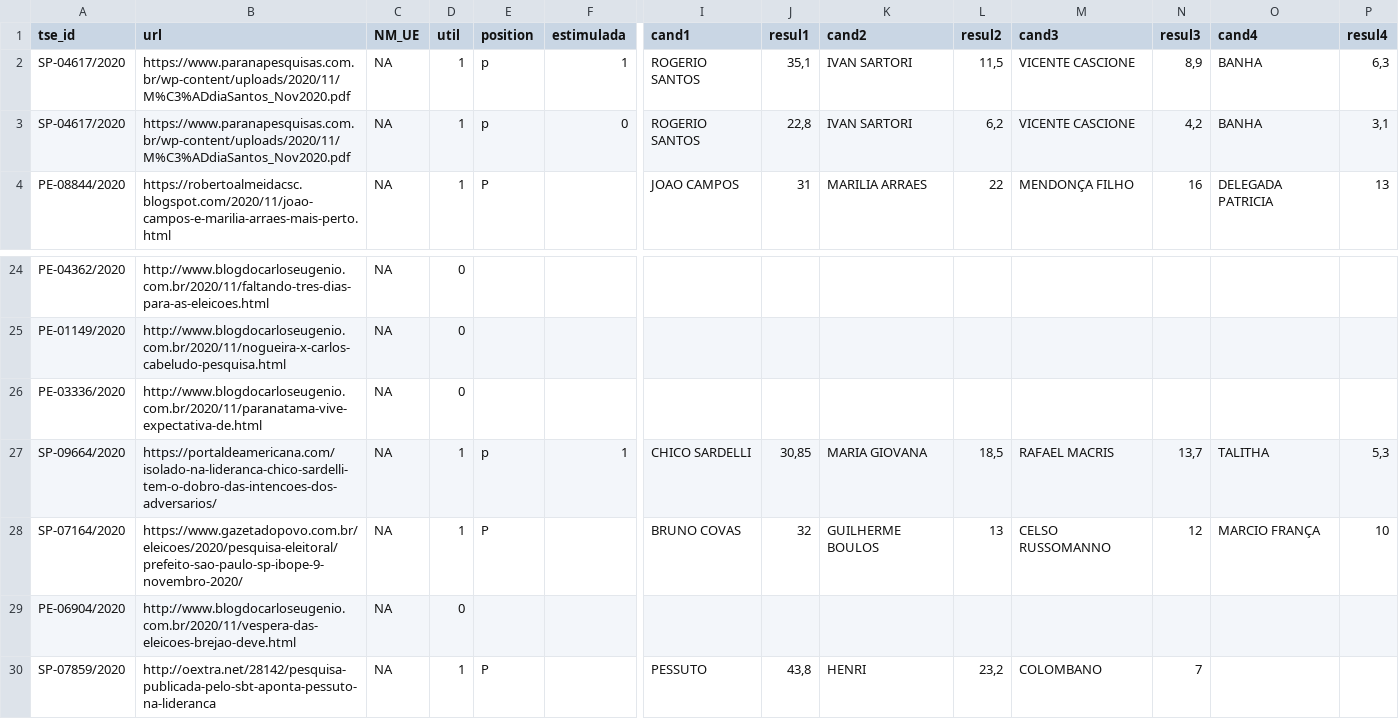
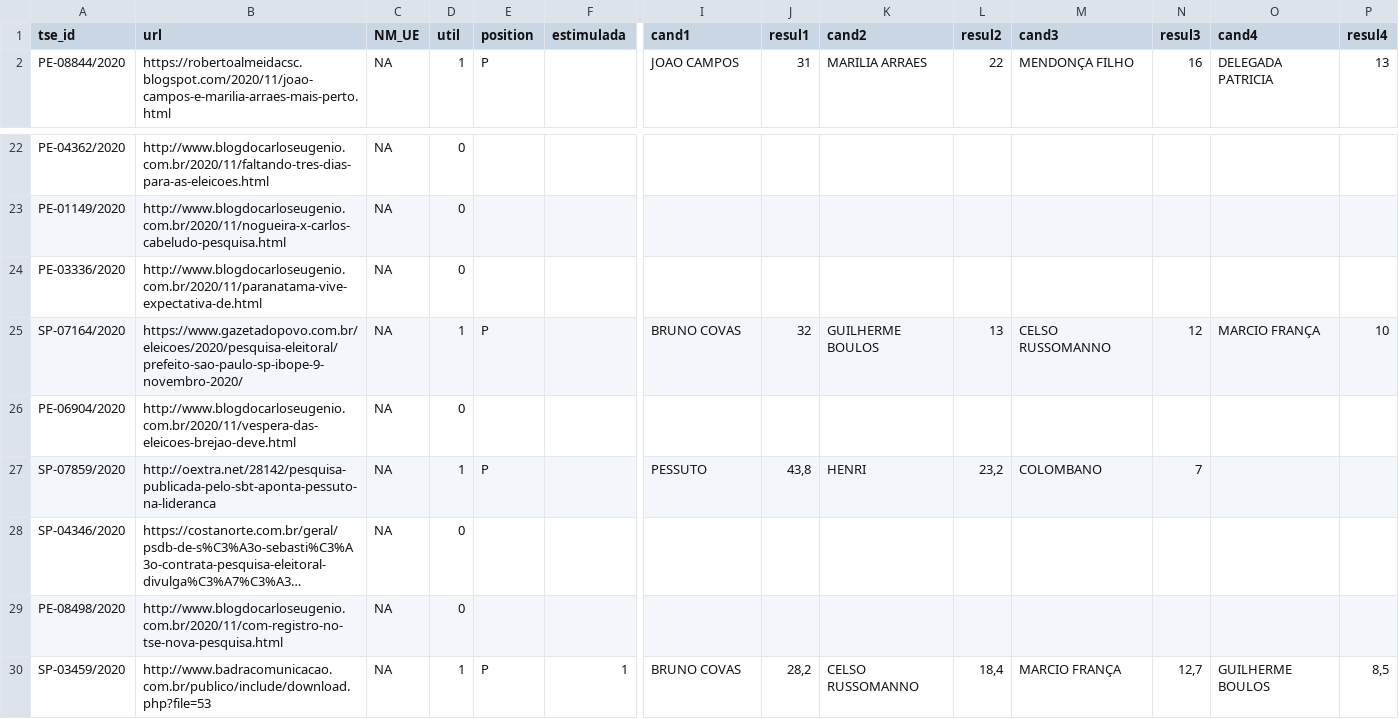
Before and after one commit to pindograma/pesquisas, a CSV file: data/manual-data/manual-2020/pedro_leva22_2020_bizarre.csv, drawn as a sheet; only a part is shown, gaps mark what is left out; the shorter side is filled out with more unchanged rows; long unchanged cells end in …; rows hold the shown columns only; the diff names each change by its address in the sheet, - before the commit and + after, or states it on an @@ line.

Commit message:
update polling data

```diff
--- a/data/manual-data/manual-2020/pedro_leva22_2020_bizarre.csv
+++ b/data/manual-data/manual-2020/pedro_leva22_2020_bizarre.csv
-row 2: SP-04617/2020 | https://www.paranapesquisas.com.br/wp-content/uploads/2020/11/M%C3%ADdiaSantos_Nov2020.pdf | NA | 1 | p | 1 | ROGERIO SANTOS | 35,1 | IVAN SARTORI | 11,5 | VICENTE CASCIONE | 8,9 | BANHA | 6,3
-row 3: SP-04617/2020 | https://www.paranapesquisas.com.br/wp-content/uploads/2020/11/M%C3%ADdiaSantos_Nov2020.pdf | NA | 1 | p | 0 | ROGERIO SANTOS | 22,8 | IVAN SARTORI | 6,2 | VICENTE CASCIONE | 4,2 | BANHA | 3,1
-row 27: SP-09664/2020 | https://portaldeamericana.com/isolado-na-lideranca-chico-sardelli-tem-o-dobro-das-intencoes-dos-adversarios/ | NA | 1 | p | 1 | CHICO SARDELLI | 30,85 | MARIA GIOVANA | 18,5 | RAFAEL MACRIS | 13,7 | TALITHA | 5,3
```
Also changed, not shown: data/manual-data/manual-2020/pedro_leva23_2020.csv, data/manual-data/nomes_empresas.csv, 3 other files.
